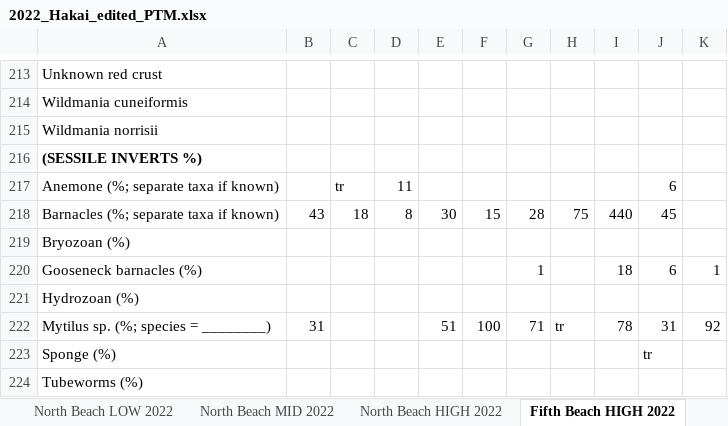
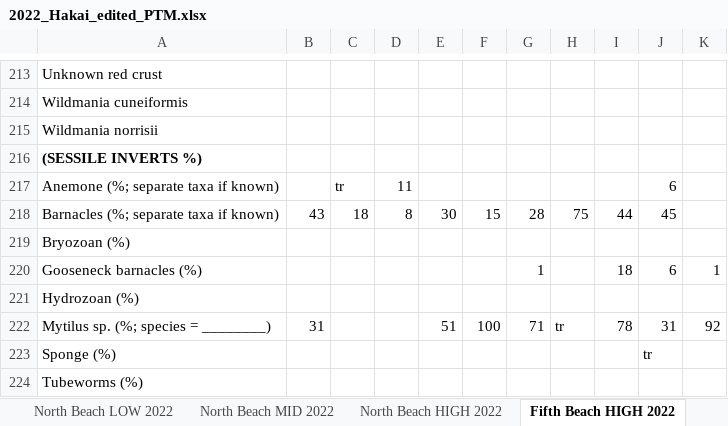
Before and after one commit to mawhal/martone_calvert, an Excel workbook: Data/Excel Files/All years/edited/2022_Hakai_edited_PTM.xlsx, sheet Fifth Beach HIGH 2022, drawn as a sheet; only a part is shown, gaps mark what is left out; values as stored, in another font and other column widths than the file's, no borders; the diff names each change by its address in the sheet, - before the commit and + after, or states it on an @@ line.

```diff
--- a/Data/Excel Files/All years/edited/2022_Hakai_edited_PTM.xlsx (sheet Fifth Beach HIGH 2022)
+++ b/Data/Excel Files/All years/edited/2022_Hakai_edited_PTM.xlsx (sheet Fifth Beach HIGH 2022)
-I218: 440
+I218: 44
```
Also changed, not shown: sheet North Beach MID 2022, Data/Excel Files/All years/edited/change logs/Hakai_change_log.xlsx.
